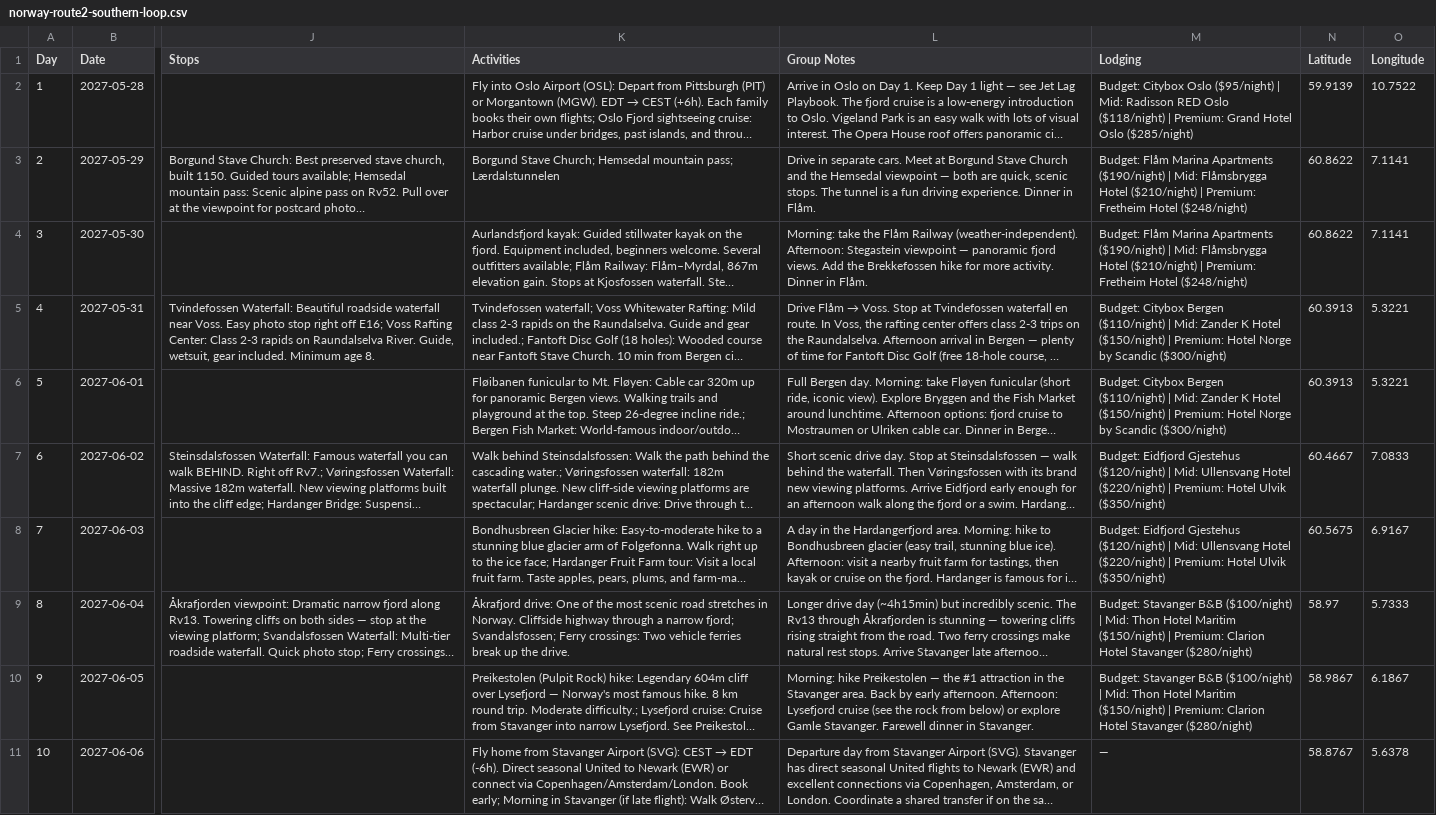
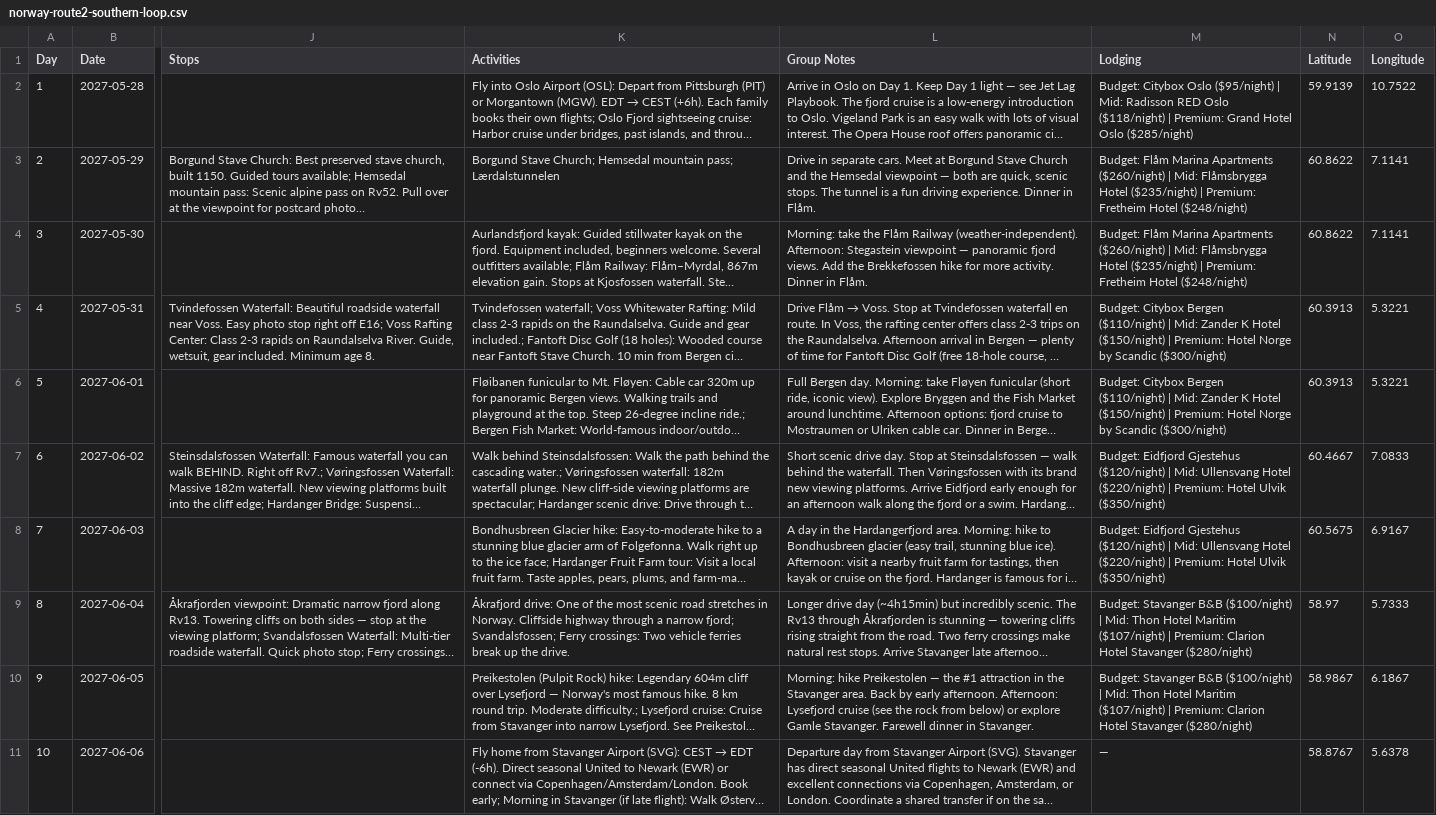
Before and after one commit to theboyers/norway_itenerary, a CSV file: norway-route2-southern-loop.csv, drawn as a sheet; only a part is shown, gaps mark what is left out; long unchanged cells end in …; the diff names each change by its address in the sheet, - before the commit and + after, or states it on an @@ line.

```diff
--- a/norway-route2-southern-loop.csv
+++ b/norway-route2-southern-loop.csv
-M3:M4 (Lodging): …Marina Apartments ($190/night) | Mid: Flåmsbrygga Hotel ($210/night) | Premium:…
+M3:M4 (Lodging): …Marina Apartments ($260/night) | Mid: Flåmsbrygga Hotel ($235/night) | Premium:…
-M9:M10 (Lodging): …Hotel Maritim ($150/night) | Premium:…
+M9:M10 (Lodging): …Hotel Maritim ($107/night) | Premium:…
```
Also changed, not shown: norway-route3-geiranger-northwest.csv, norway-route4-telemark-hardanger.csv, 8 other files.
